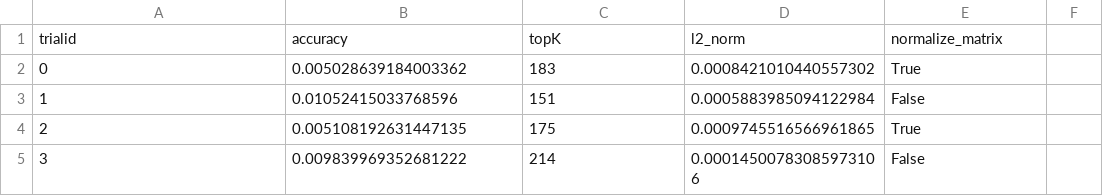
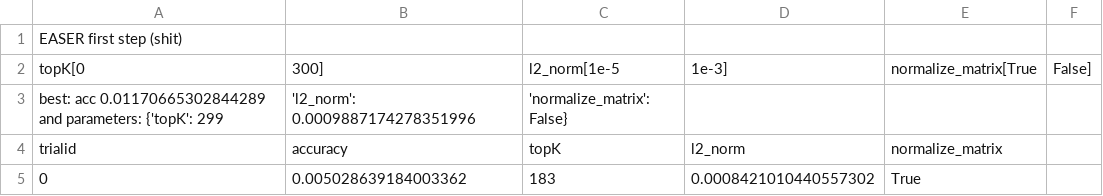
Before and after one commit to FrancescoZanella/RecSystems, a CSV file: MyTuning/EASER/step1.csv (was MyTuning/output (9).csv), drawn as a sheet; only a part is shown; the shorter side is filled out with more unchanged rows; the diff names each change by its address in the sheet, - before the commit and + after, or states it on an @@ line.

Commit message:
Update and rename MyTuning/output (9).csv to MyTuning/EASER/step1.csv

```diff
--- a/MyTuning/output (9).csv
+++ b/MyTuning/EASER/step1.csv
+row 1: EASER first step (shit)
+row 2: topK[0 | 300] | l2_norm[1e-5 | 1e-3] | normalize_matrix[True | False]
+row 3: best: acc 0.01170665302844289 and parameters: {'topK': 299 | 'l2_norm': 0.0009887174278351996 | 'normalize_matrix': False}
```
